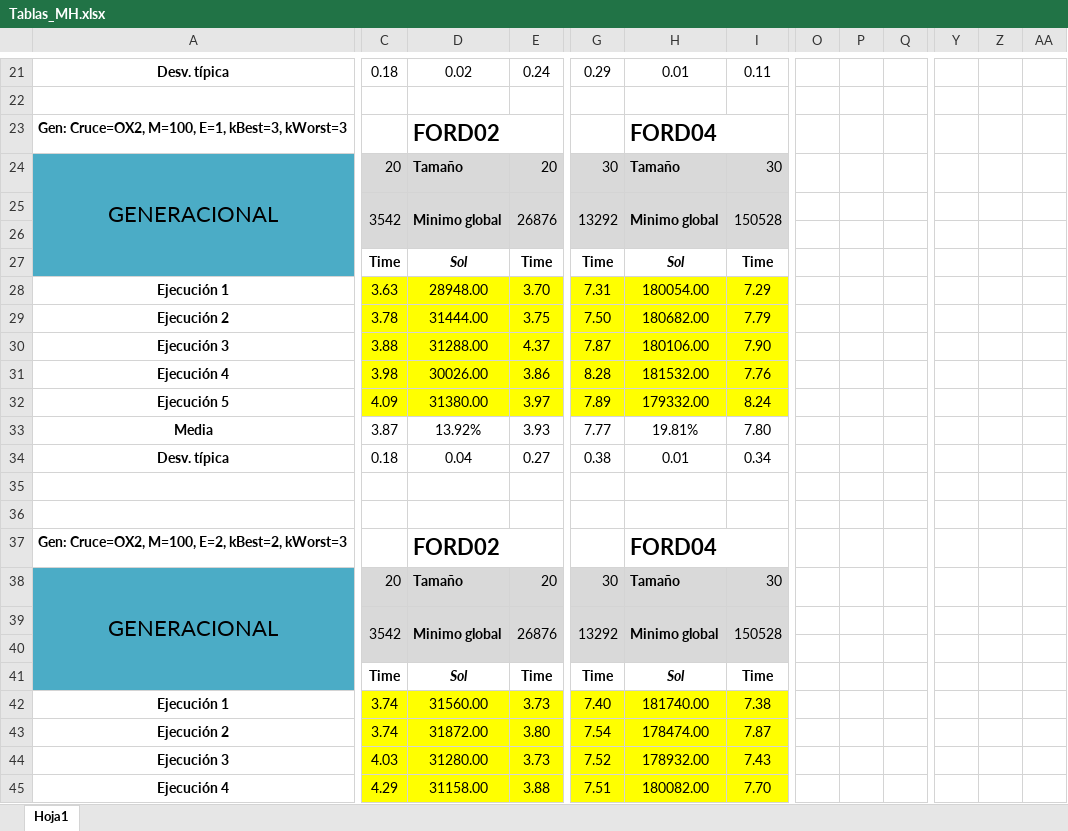
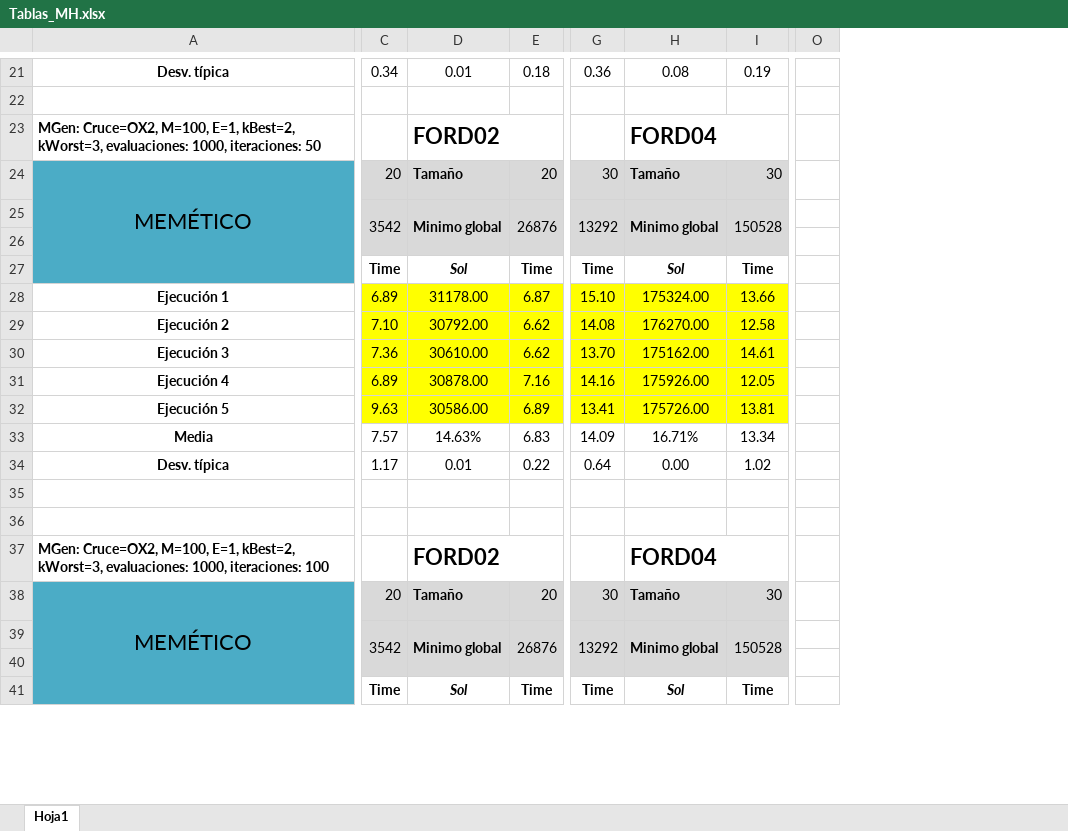
Before and after one commit to nicolas00004/PR3_META, an Excel workbook: material/Tablas_MH.xlsx, sheet Hoja1, drawn as a sheet; only a part is shown, gaps mark what is left out; values as stored, in another font and other column widths than the file's, no borders; charts and pictures not drawn; removed rows and columns are numbered as before the commit, all else as after; rows hold the shown columns only; the diff covers the shown part only; the diff names each change by its address in the sheet, - before the commit and + after, or states it on an @@ line.

```diff
--- a/material/Tablas_MH.xlsx (sheet Hoja1)
+++ b/material/Tablas_MH.xlsx (sheet Hoja1)
-column O, empty
-column P, empty
-column Q, empty
-column Y, empty
-column Z, empty
-column AA, empty
+column O, empty
-C21: 0.18
+C21: 0.34
-D21: 0.02
+D21: 0.01
-E21: 0.24
+E21: 0.18
-G21: 0.29
+G21: 0.36
-H21: 0.01
+H21: 0.08
-I21: 0.11
+I21: 0.19
-A23: Gen: Cruce=OX2, M=100, E=1, kBest=3, kWorst=3
+A23: MGen: Cruce=OX2, M=100, E=1, kBest=2, kWorst=3, evaluaciones: 1000, iteraciones: 50
-A24: GENERACIONAL
+A24: MEMÉTICO
-row 28: Ejecución 1 | 3.63 | 28948.00 | 3.70 | 7.31 | 180054.00 | 7.29
-row 29: Ejecución 2 | 3.78 | 31444.00 | 3.75 | 7.50 | 180682.00 | 7.79
-row 30: Ejecución 3 | 3.88 | 31288.00 | 4.37 | 7.87 | 180106.00 | 7.90
-row 31: Ejecución 4 | 3.98 | 30026.00 | 3.86 | 8.28 | 181532.00 | 7.76
-row 32: Ejecución 5 | 4.09 | 31380.00 | 3.97 | 7.89 | 179332.00 | 8.24
-row 33: Media | 3.87 | 13.92% | 3.93 | 7.77 | 19.81% | 7.80
+row 28: Ejecución 1 | 6.89 | 31178.00 | 6.87 | 15.10 | 175324.00 | 13.66
+row 29: Ejecución 2 | 7.10 | 30792.00 | 6.62 | 14.08 | 176270.00 | 12.58
+row 30: Ejecución 3 | 7.36 | 30610.00 | 6.62 | 13.70 | 175162.00 | 14.61
+row 31: Ejecución 4 | 6.89 | 30878.00 | 7.16 | 14.16 | 175926.00 | 12.05
+row 32: Ejecución 5 | 9.63 | 30586.00 | 6.89 | 13.41 | 175726.00 | 13.81
+row 33: Media | 7.57 | 14.63% | 6.83 | 14.09 | 16.71% | 13.34
-C34: 0.18
+C34: 1.17
-D34: 0.04
+D34: 0.01
-E34: 0.27
+E34: 0.22
-G34: 0.38
+G34: 0.64
-H34: 0.01
+H34: 0.00
-I34: 0.34
+I34: 1.02
-A37: Gen: Cruce=OX2, M=100, E=2, kBest=2, kWorst=3
+A37: MGen: Cruce=OX2, M=100, E=1, kBest=2, kWorst=3, evaluaciones: 1000, iteraciones: 100
-A38: GENERACIONAL
+A38: MEMÉTICO
-row 42: Ejecución 1 | 3.74 | 31560.00 | 3.73 | 7.40 | 181740.00 | 7.38
-row 43: Ejecución 2 | 3.74 | 31872.00 | 3.80 | 7.54 | 178474.00 | 7.87
-row 44: Ejecución 3 | 4.03 | 31280.00 | 3.73 | 7.52 | 178932.00 | 7.43
-row 45: Ejecución 4 | 4.29 | 31158.00 | 3.88 | 7.51 | 180082.00 | 7.70
```
Also changed, not shown: 85 added rows, 110 removed rows, 6 moved rows, 7 removed columns, 166 edited cells and cell formats elsewhere in this sheet, formulas that keep their value, charts or pictures, 2 other files.
